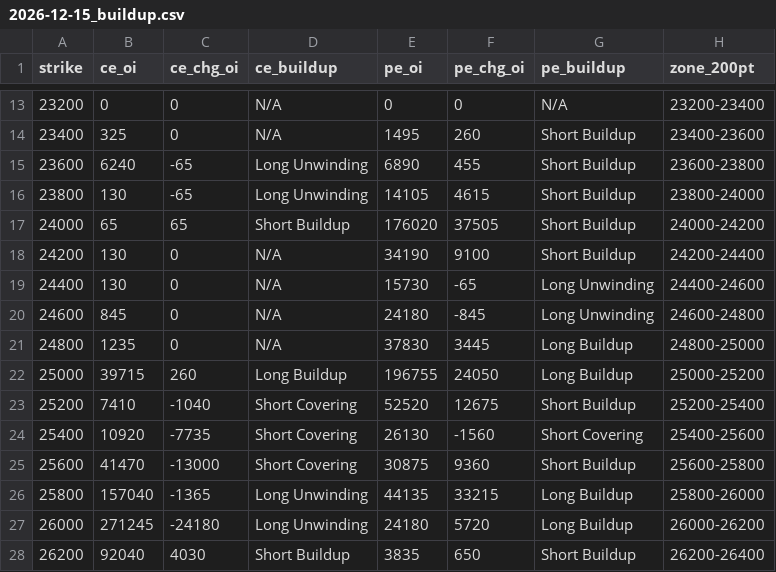
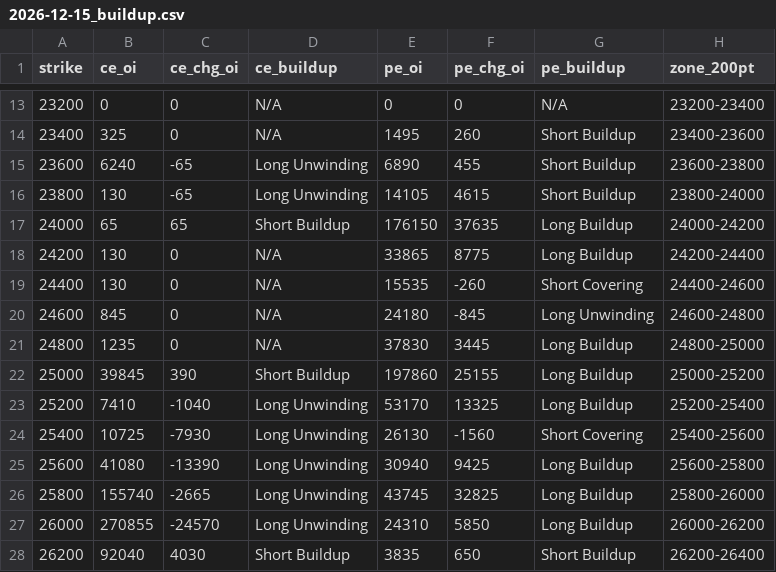
Before and after one commit to ddtambe/Nifty50_Options, a CSV file: data/2026-11-25/2026-12-15_buildup.csv, drawn as a sheet; only a part is shown, gaps mark what is left out; the diff covers the shown part only.

```diff
--- a/data/2026-11-25/2026-12-15_buildup.csv
+++ b/data/2026-11-25/2026-12-15_buildup.csv
@@ -16,13 +16,13 @@ strike,ce_oi,ce_chg_oi,ce_buildup,pe_oi,pe_chg_oi,pe_buildup,zone_200pt
 23800,130,-65,Long Unwinding,14105,4615,Short Buildup,23800-24000
-24000,65,65,Short Buildup,176020,37505,Short Buildup,24000-24200
-24200,130,0,N/A,34190,9100,Short Buildup,24200-24400
-24400,130,0,N/A,15730,-65,Long Unwinding,24400-24600
+24000,65,65,Short Buildup,176150,37635,Long Buildup,24000-24200
+24200,130,0,N/A,33865,8775,Long Buildup,24200-24400
+24400,130,0,N/A,15535,-260,Short Covering,24400-24600
 24600,845,0,N/A,24180,-845,Long Unwinding,24600-24800
 24800,1235,0,N/A,37830,3445,Long Buildup,24800-25000
-25000,39715,260,Long Buildup,196755,24050,Long Buildup,25000-25200
-25200,7410,-1040,Short Covering,52520,12675,Short Buildup,25200-25400
-25400,10920,-7735,Short Covering,26130,-1560,Short Covering,25400-25600
-25600,41470,-13000,Short Covering,30875,9360,Short Buildup,25600-25800
-25800,157040,-1365,Long Unwinding,44135,33215,Long Buildup,25800-26000
-26000,271245,-24180,Long Unwinding,24180,5720,Long Buildup,26000-26200
+25000,39845,390,Short Buildup,197860,25155,Long Buildup,25000-25200
+25200,7410,-1040,Long Unwinding,53170,13325,Long Buildup,25200-25400
+25400,10725,-7930,Long Unwinding,26130,-1560,Short Covering,25400-25600
+25600,41080,-13390,Long Unwinding,30940,9425,Long Buildup,25600-25800
+25800,155740,-2665,Long Unwinding,43745,32825,Long Buildup,25800-26000
+26000,270855,-24570,Long Unwinding,24310,5850,Long Buildup,26000-26200
 26200,92040,4030,Short Buildup,3835,650,Short Buildup,26200-26400
```
Also changed, not shown: 10 edited cells elsewhere in this file, data/2026-11-25/2026-12-01_raw.csv, data/2026-11-25/2026-12-08_buildup.csv, 7 other files.
